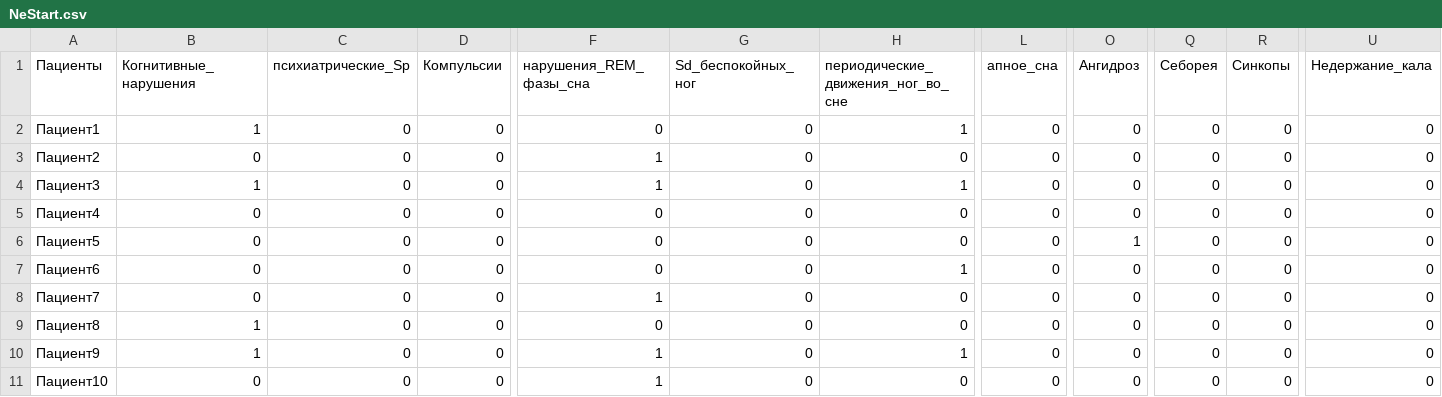
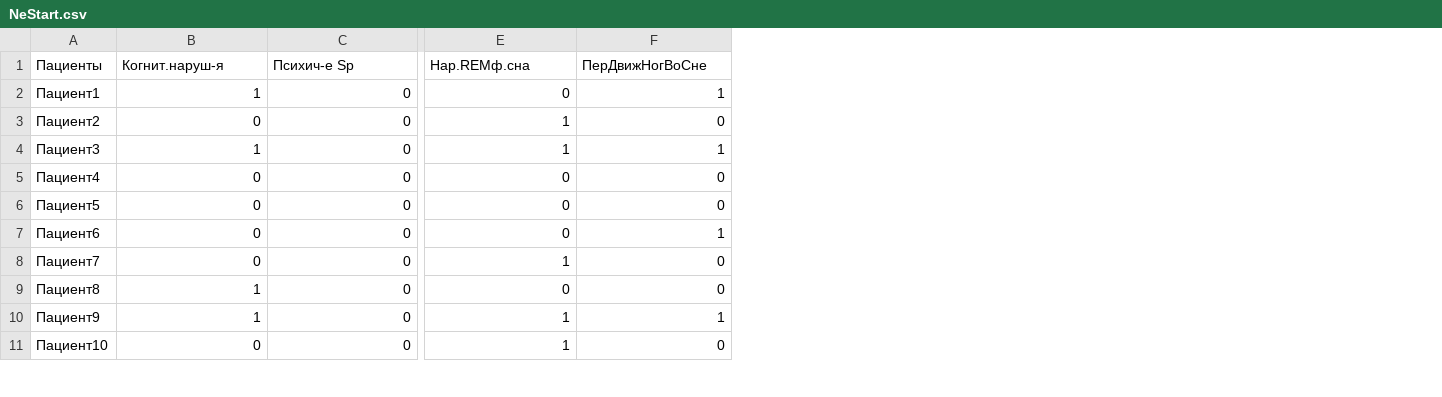
Before and after one commit to Alximik501/visual, a CSV file: NeStart.csv, drawn as a sheet; only a part is shown, gaps mark what is left out; removed rows and columns are numbered as before the commit, all else as after; the diff covers the shown part only; the diff names each change by its address in the sheet, - before the commit and + after, or states it on an @@ line.

Commit message:
Update NeStart.csv

```diff
--- a/NeStart.csv
+++ b/NeStart.csv
-column D (Компульсии), rows 2-11: all 0
-column G (Sd_беспокойных_ног), rows 2-11: all 0
-column L (апное_сна), rows 2-11: all 0
-column O (Ангидроз), rows 2-11: 0 | 0 | 0 | 0 | 1 | 0 | 0 | 0 | 0 | 0
-column Q (Себорея), rows 2-11: all 0
-column R (Синкопы), rows 2-11: all 0
-column U (Недержание_кала), rows 2-11: all 0
-B1: Когнитивные_нарушения
+B1: Когнит.наруш-я
-C1: психиатрические_Sp
+C1: Психич-е Sp
-E1: нарушения_REM_фазы_сна
+E1: Нар.REMф.сна
-F1: периодические_движения_ног_во_сне
+F1: ПерДвижНогВоСне
```
Also changed, not shown: 6 edited cells elsewhere in this file.
